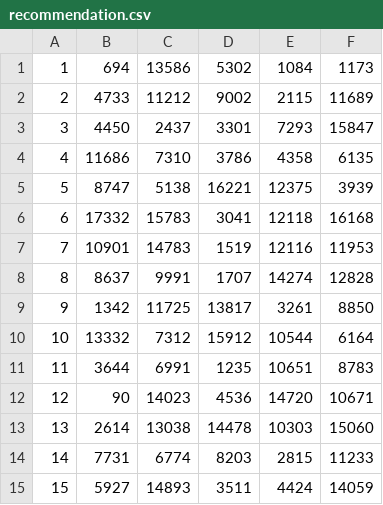
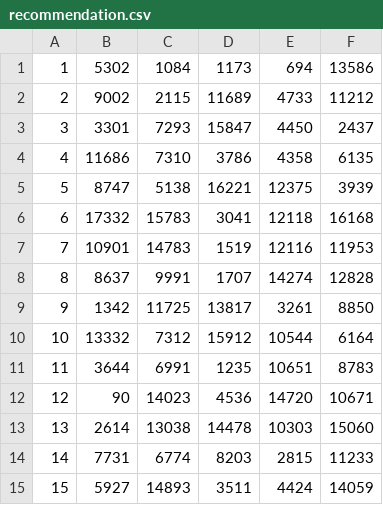
Before and after one commit to ThomasWilmes/Programmierprojekt, a CSV file: app/data/recommendation.csv, drawn as a sheet.

Commit message:
Update recommendation.csv

```diff
--- a/app/data/recommendation.csv
+++ b/app/data/recommendation.csv
@@ -1,4 +1,4 @@
-1,694,13586,5302,1084,1173
-2,4733,11212,9002,2115,11689
-3,4450,2437,3301,7293,15847
+1,5302,1084,1173,694,13586
+2,9002,2115,11689,4733,11212
+3,3301,7293,15847,4450,2437
 4,11686,7310,3786,4358,6135
```
